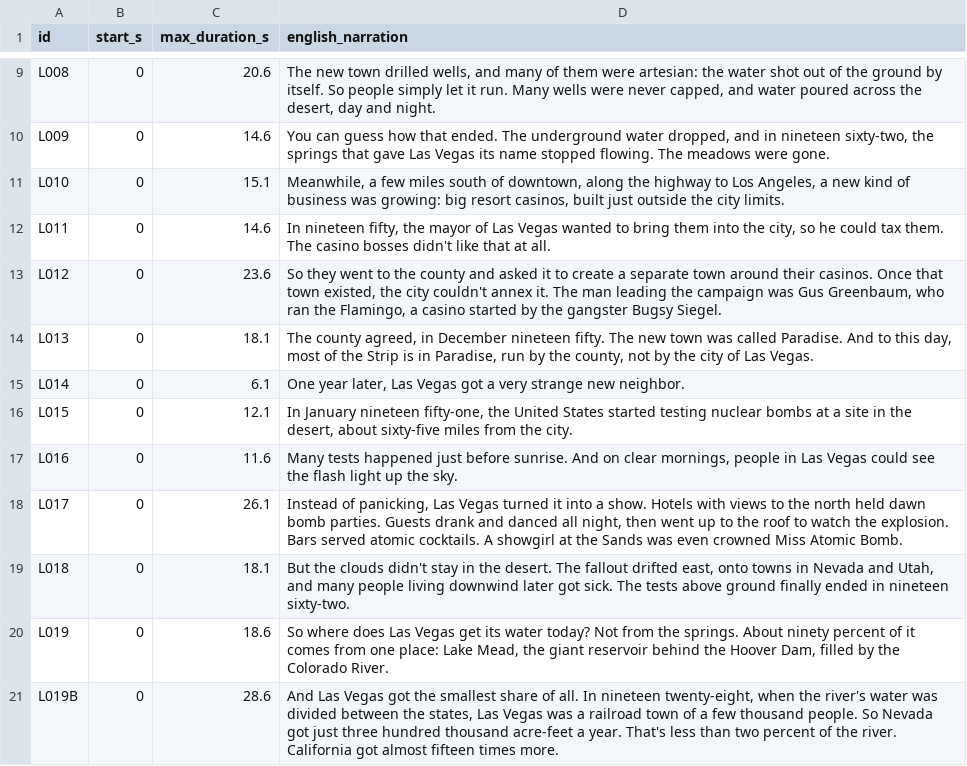
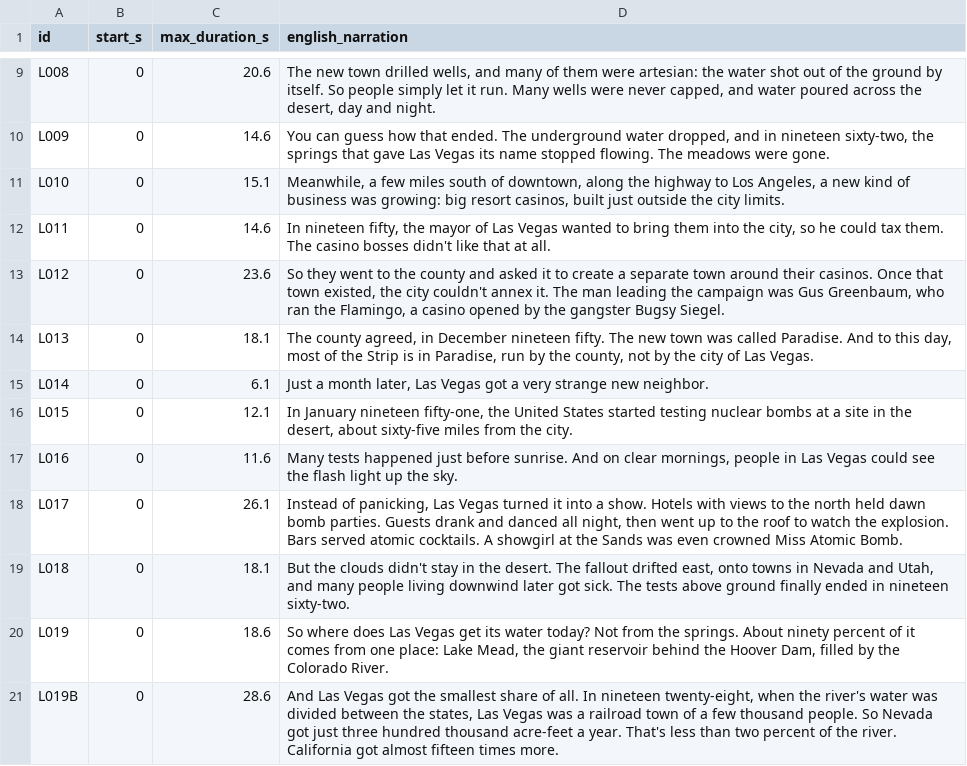
Before and after one commit to res-creator/sofia-studio, a CSV file: whyhow/ep07_lasvegas/SCRIPT_EN.csv, drawn as a sheet; only a part is shown, gaps mark what is left out.

```diff
--- a/whyhow/ep07_lasvegas/SCRIPT_EN.csv
+++ b/whyhow/ep07_lasvegas/SCRIPT_EN.csv
@@ -12,5 +12,5 @@ L010,0,15.1,"Meanwhile, a few miles south of downtown, along the highway to Los
 L011,0,14.6,"In nineteen fifty, the mayor of Las Vegas wanted to bring them into the city, so he could tax them. The casino bosses didn't like that at all."
-L012,0,23.6,"So they went to the county and asked it to create a separate town around their casinos. Once that town existed, the city couldn't annex it. The man leading the campaign was Gus Greenbaum, who ran the Flamingo, a casino started by the gangster Bugsy Siegel."
+L012,0,23.6,"So they went to the county and asked it to create a separate town around their casinos. Once that town existed, the city couldn't annex it. The man leading the campaign was Gus Greenbaum, who ran the Flamingo, a casino opened by the gangster Bugsy Siegel."
 L013,0,18.1,"The county agreed, in December nineteen fifty. The new town was called Paradise. And to this day, most of the Strip is in Paradise, run by the county, not by the city of Las Vegas."
-L014,0,6.1,"One year later, Las Vegas got a very strange new neighbor."
+L014,0,6.1,"Just a month later, Las Vegas got a very strange new neighbor."
 L015,0,12.1,"In January nineteen fifty-one, the United States started testing nuclear bombs at a site in the desert, about sixty-five miles from the city."
```
Also changed, not shown: 14 other files.
